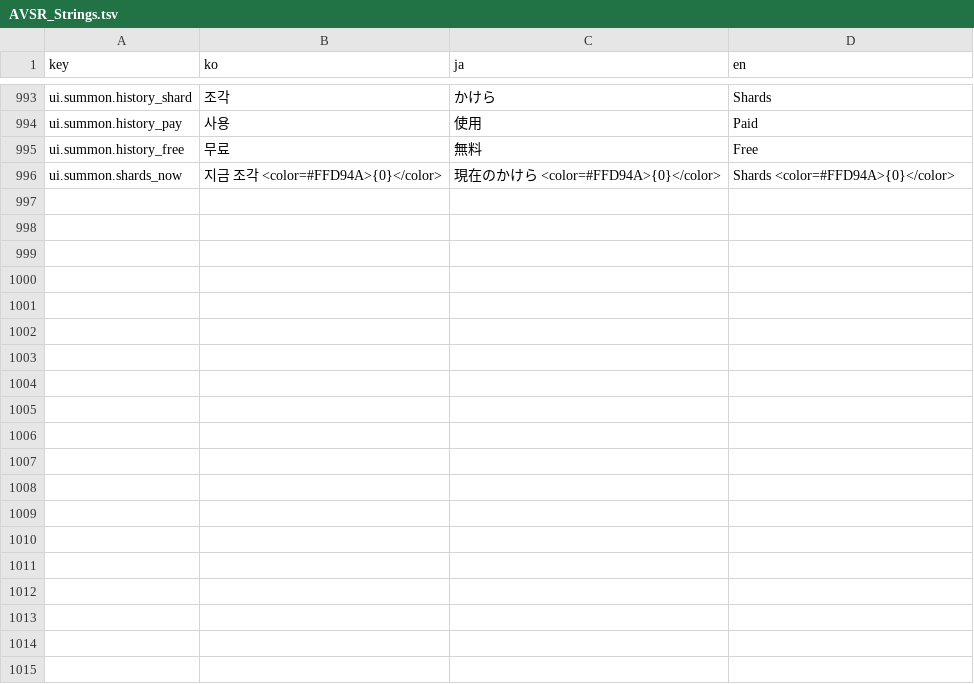
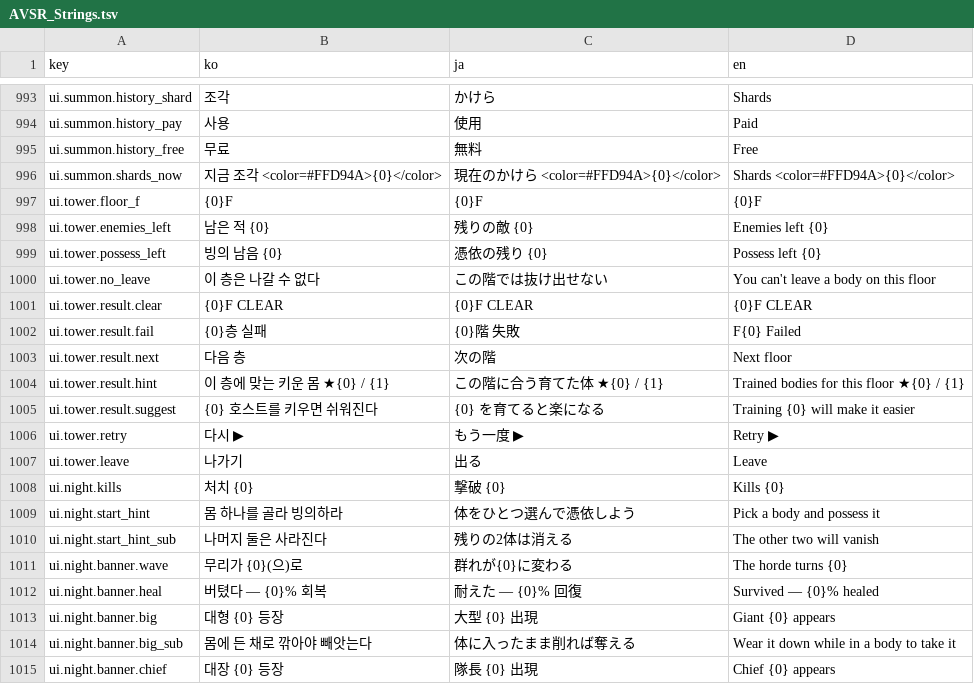
Before and after one commit to inpiawon-ui/AvengingSprit, a TSV file: Projects/AVSR/Localization/AVSR_Strings.tsv, drawn as a sheet; only a part is shown, gaps mark what is left out; the diff covers the shown part only; the diff names each change by its address in the sheet, - before the commit and + after, or states it on an @@ line.

```diff
--- a/Projects/AVSR/Localization/AVSR_Strings.tsv
+++ b/Projects/AVSR/Localization/AVSR_Strings.tsv
+row 997: ui.tower.floor_f | {0}F | {0}F | {0}F
+row 998: ui.tower.enemies_left | 남은 적 {0} | 残りの敵 {0} | Enemies left {0}
+row 999: ui.tower.possess_left | 빙의 남음 {0} | 憑依の残り {0} | Possess left {0}
+row 1000: ui.tower.no_leave | 이 층은 나갈 수 없다 | この階では抜け出せない | You can't leave a body on this floor
+row 1001: ui.tower.result.clear | {0}F CLEAR | {0}F CLEAR | {0}F CLEAR
+row 1002: ui.tower.result.fail | {0}층 실패 | {0}階 失敗 | F{0} Failed
+row 1003: ui.tower.result.next | 다음 층 | 次の階 | Next floor
+row 1004: ui.tower.result.hint | 이 층에 맞는 키운 몸 ★{0} / {1} | この階に合う育てた体 ★{0} / {1} | Trained bodies for this floor ★{0} / {1}
+row 1005: ui.tower.result.suggest | {0} 호스트를 키우면 쉬워진다 | {0} を育てると楽になる | Training {0} will make it easier
+row 1006: ui.tower.retry | 다시 ▶ | もう一度 ▶ | Retry ▶
+row 1007: ui.tower.leave | 나가기 | 出る | Leave
+row 1008: ui.night.kills | 처치 {0} | 撃破 {0} | Kills {0}
+row 1009: ui.night.start_hint | 몸 하나를 골라 빙의하라 | 体をひとつ選んで憑依しよう | Pick a body and possess it
+row 1010: ui.night.start_hint_sub | 나머지 둘은 사라진다 | 残りの2体は消える | The other two will vanish
+row 1011: ui.night.banner.wave | 무리가 {0}(으)로 | 群れが{0}に変わる | The horde turns {0}
+row 1012: ui.night.banner.heal | 버텼다 — {0}% 회복 | 耐えた — {0}% 回復 | Survived — {0}% healed
+row 1013: ui.night.banner.big | 대형 {0} 등장 | 大型 {0} 出現 | Giant {0} appears
+row 1014: ui.night.banner.big_sub | 몸에 든 채로 깎아야 빼앗는다 | 体に入ったまま削れば奪える | Wear it down while in a body to take it
+row 1015: ui.night.banner.chief | 대장 {0} 등장 | 隊長 {0} 出現 | Chief {0} appears
```
Also changed, not shown: 21 added rows elsewhere in this file, 13 other files.
